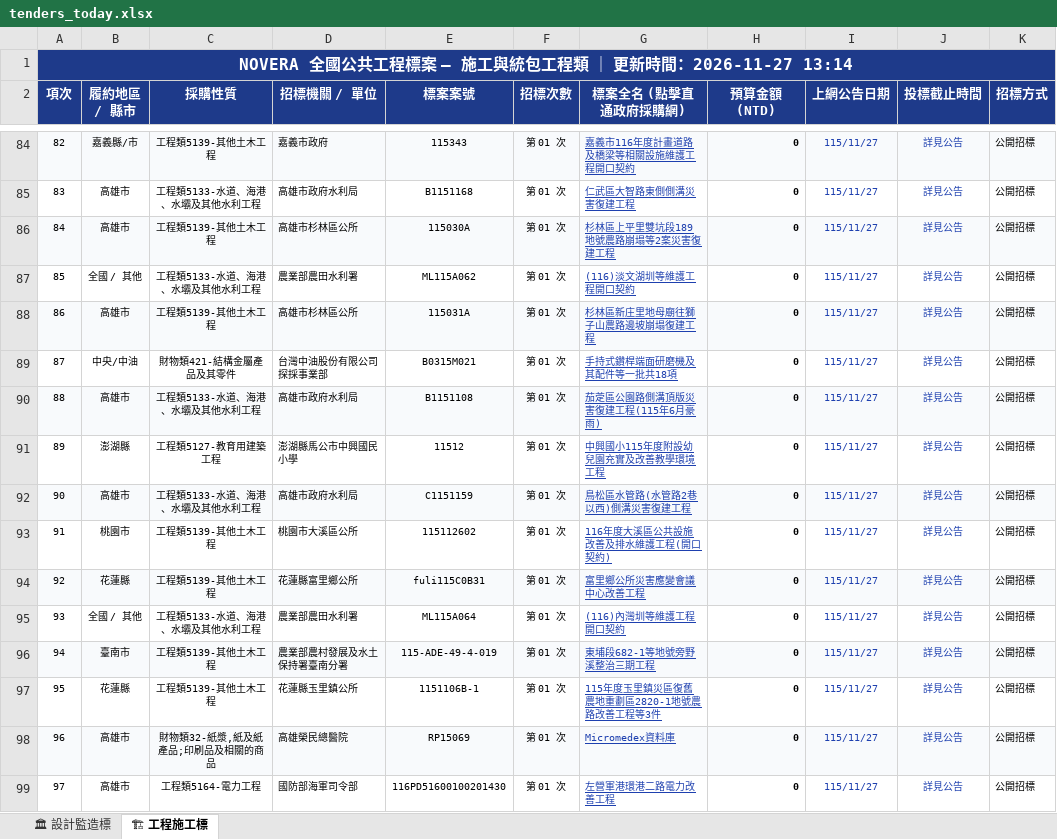
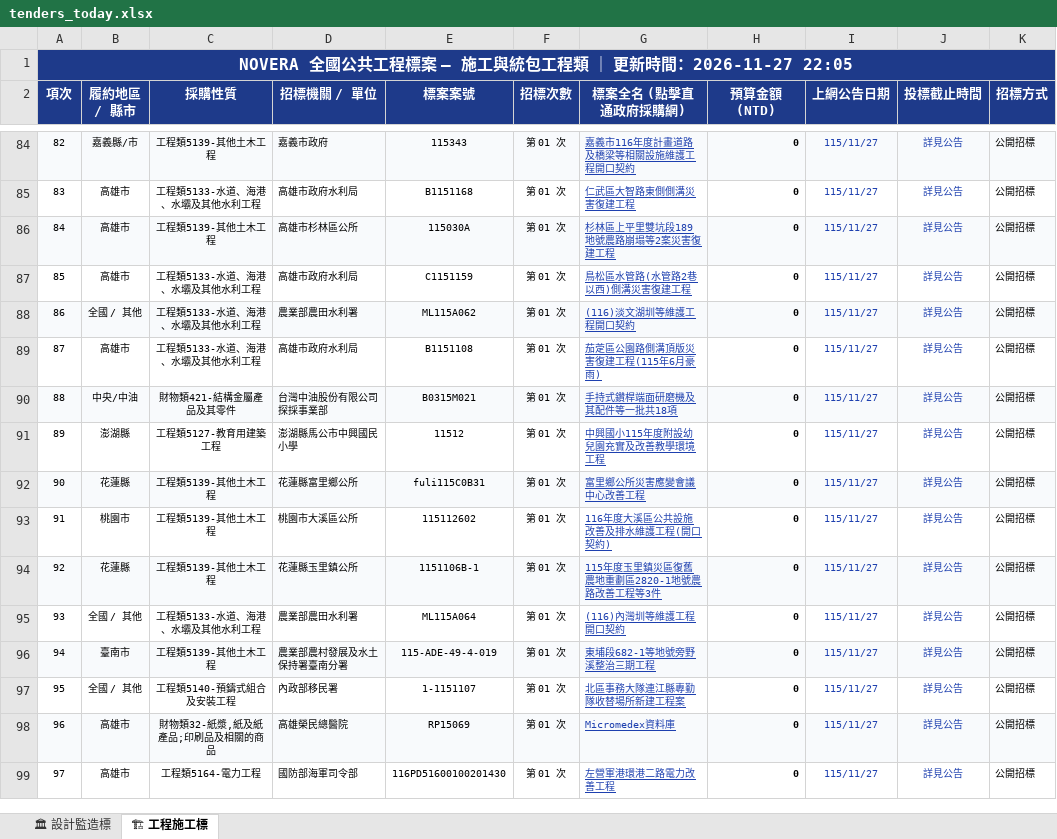
Before and after one commit to gardenai0222-a11y/gardenai0222-a11y.github.io, an Excel workbook: tenders_today.xlsx, sheet 🏗 工程施工標, drawn as a sheet; only a part is shown, gaps mark what is left out; values as stored, in another font and other column widths than the file's, no borders; the diff covers the shown part only; the diff names each change by its address in the sheet, - before the commit and + after, or states it on an @@ line.

```diff
--- a/tenders_today.xlsx (sheet 🏗 工程施工標)
+++ b/tenders_today.xlsx (sheet 🏗 工程施工標)
-A1 (項次): …時間：2026-11-27 13:14
+A1 (項次): …時間：2026-11-27 22:05
-B87 (履約地區 / 縣市): 全國 / 其他
+B87 (履約地區 / 縣市): 高雄市
-D87 (招標機關 / 單位): 農業部農田水利署
+D87 (招標機關 / 單位): 高雄市政府水利局
-E87 (標案案號): ML115A062
+E87 (標案案號): C1151159
-G87 (標案全名 (點擊直通政府採購網)): (116)淡文湖圳等維護工程開口契約
+G87 (標案全名 (點擊直通政府採購網)): 鳥松區水管路(水管路2巷以西)側溝災害復建工程
-B88 (履約地區 / 縣市): 高雄市
+B88 (履約地區 / 縣市): 全國 / 其他
-C88 (採購性質): 工程類5139-其他土木工程
+C88 (採購性質): 工程類5133-水道、海港、水壩及其他水利工程
-D88 (招標機關 / 單位): 高雄市杉林區公所
+D88 (招標機關 / 單位): 農業部農田水利署
-E88 (標案案號): 115031A
+E88 (標案案號): ML115A062
-G88 (標案全名 (點擊直通政府採購網)): 杉林區新庄里地母廟往獅子山農路邊坡崩塌復建工程
+G88 (標案全名 (點擊直通政府採購網)): (116)淡文湖圳等維護工程開口契約
-B89 (履約地區 / 縣市): 中央/中油
+B89 (履約地區 / 縣市): 高雄市
-C89 (採購性質): 財物類421-結構金屬產品及其零件
+C89 (採購性質): 工程類5133-水道、海港、水壩及其他水利工程
-D89 (招標機關 / 單位): 台灣中油股份有限公司探採事業部
+D89 (招標機關 / 單位): 高雄市政府水利局
-E89 (標案案號): B0315M021
+E89 (標案案號): B1151108
-G89 (標案全名 (點擊直通政府採購網)): 手持式鑽桿端面研磨機及其配件等一批共18項
+G89 (標案全名 (點擊直通政府採購網)): 茄萣區公園路側溝頂版災害復建工程(115年6月豪雨)
-B90 (履約地區 / 縣市): 高雄市
+B90 (履約地區 / 縣市): 中央/中油
-C90 (採購性質): 工程類5133-水道、海港、水壩及其他水利工程
+C90 (採購性質): 財物類421-結構金屬產品及其零件
-D90 (招標機關 / 單位): 高雄市政府水利局
+D90 (招標機關 / 單位): 台灣中油股份有限公司探採事業部
-E90 (標案案號): B1151108
+E90 (標案案號): B0315M021
-G90 (標案全名 (點擊直通政府採購網)): 茄萣區公園路側溝頂版災害復建工程(115年6月豪雨)
+G90 (標案全名 (點擊直通政府採購網)): 手持式鑽桿端面研磨機及其配件等一批共18項
-B92 (履約地區 / 縣市): 高雄市
+B92 (履約地區 / 縣市): 花蓮縣
-C92 (採購性質): 工程類5133-水道、海港、水壩及其他水利工程
+C92 (採購性質): 工程類5139-其他土木工程
-D92 (招標機關 / 單位): 高雄市政府水利局
+D92 (招標機關 / 單位): 花蓮縣富里鄉公所
-E92 (標案案號): C1151159
+E92 (標案案號): fuli115C0B31
-G92 (標案全名 (點擊直通政府採購網)): 鳥松區水管路(水管路2巷以西)側溝災害復建工程
+G92 (標案全名 (點擊直通政府採購網)): 富里鄉公所災害應變會議中心改善工程
-D94 (招標機關 / 單位): 花蓮縣富里鄉公所
+D94 (招標機關 / 單位): 花蓮縣玉里鎮公所
-E94 (標案案號): fuli115C0B31
+E94 (標案案號): 1151106B-1
-G94 (標案全名 (點擊直通政府採購網)): 富里鄉公所災害應變會議中心改善工程
+G94 (標案全名 (點擊直通政府採購網)): 115年度玉里鎮災區復舊農地重劃區2820-1地號農路改善工程等3件
-B97 (履約地區 / 縣市): 花蓮縣
+B97 (履約地區 / 縣市): 全國 / 其他
-C97 (採購性質): 工程類5139-其他土木工程
+C97 (採購性質): 工程類5140-預鑄式組合及安裝工程
-D97 (招標機關 / 單位): 花蓮縣玉里鎮公所
+D97 (招標機關 / 單位): 內政部移民署
-E97 (標案案號): 1151106B-1
+E97 (標案案號): 1-1151107
-G97 (標案全名 (點擊直通政府採購網)): 115年度玉里鎮災區復舊農地重劃區2820-1地號農路改善工程等3件
+G97 (標案全名 (點擊直通政府採購網)): 北區事務大隊連江縣專勤隊收替場所新建工程案
```
Also changed, not shown: 548 edited cells elsewhere in this sheet, sheet 🏛 設計監造標, 今日政府電子採購網.xlsx, 2 other files.
